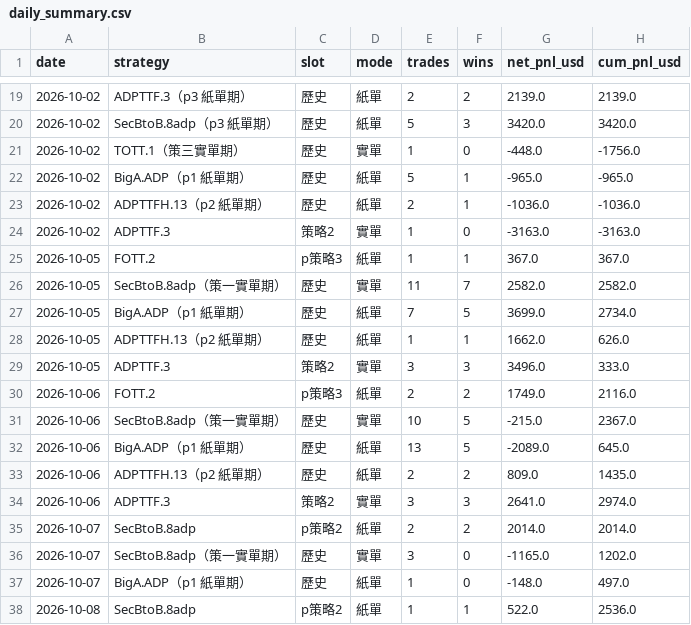
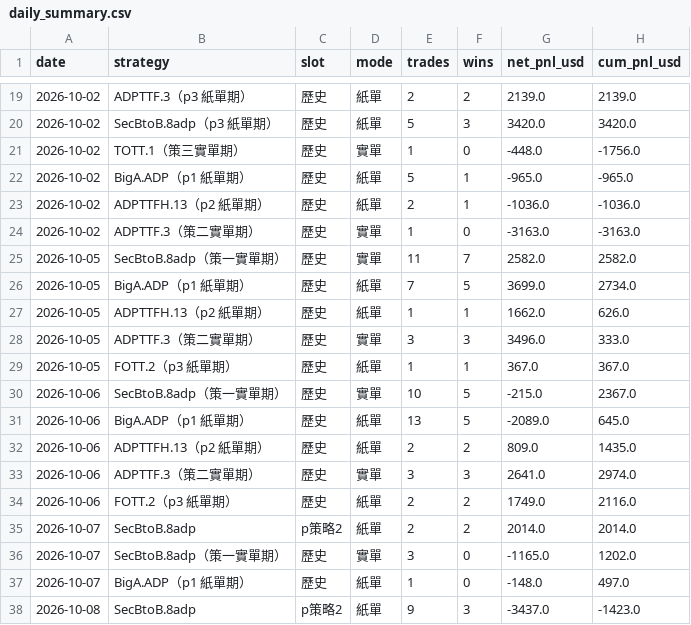
Before and after one commit to charleschen1413-hub/dash-cb3ebf94afa0, a CSV file: daily_summary.csv, drawn as a sheet; only a part is shown, gaps mark what is left out.

```diff
--- a/daily_summary.csv
+++ b/daily_summary.csv
@@ -23,4 +23,3 @@
 2026-10-02,ADPTTFH.13（p2 紙單期）,歷史,紙單,2,1,-1036.0,-1036.0
-2026-10-02,ADPTTF.3,策略2,實單,1,0,-3163.0,-3163.0
-2026-10-05,FOTT.2,p策略3,紙單,1,1,367.0,367.0
+2026-10-02,ADPTTF.3（策二實單期）,歷史,實單,1,0,-3163.0,-3163.0
 2026-10-05,SecBtoB.8adp（策一實單期）,歷史,實單,11,7,2582.0,2582.0
@@ -28,4 +27,4 @@
 2026-10-05,ADPTTFH.13（p2 紙單期）,歷史,紙單,1,1,1662.0,626.0
-2026-10-05,ADPTTF.3,策略2,實單,3,3,3496.0,333.0
-2026-10-06,FOTT.2,p策略3,紙單,2,2,1749.0,2116.0
+2026-10-05,ADPTTF.3（策二實單期）,歷史,實單,3,3,3496.0,333.0
+2026-10-05,FOTT.2（p3 紙單期）,歷史,紙單,1,1,367.0,367.0
 2026-10-06,SecBtoB.8adp（策一實單期）,歷史,實單,10,5,-215.0,2367.0
@@ -33,3 +32,4 @@
 2026-10-06,ADPTTFH.13（p2 紙單期）,歷史,紙單,2,2,809.0,1435.0
-2026-10-06,ADPTTF.3,策略2,實單,3,3,2641.0,2974.0
+2026-10-06,ADPTTF.3（策二實單期）,歷史,實單,3,3,2641.0,2974.0
+2026-10-06,FOTT.2（p3 紙單期）,歷史,紙單,2,2,1749.0,2116.0
 2026-10-07,SecBtoB.8adp,p策略2,紙單,2,2,2014.0,2014.0
@@ -37,2 +37,2 @@
 2026-10-07,BigA.ADP（p1 紙單期）,歷史,紙單,1,0,-148.0,497.0
-2026-10-08,SecBtoB.8adp,p策略2,紙單,1,1,522.0,2536.0
+2026-10-08,SecBtoB.8adp,p策略2,紙單,9,3,-3437.0,-1423.0
```
Also changed, not shown: 3 other files.
